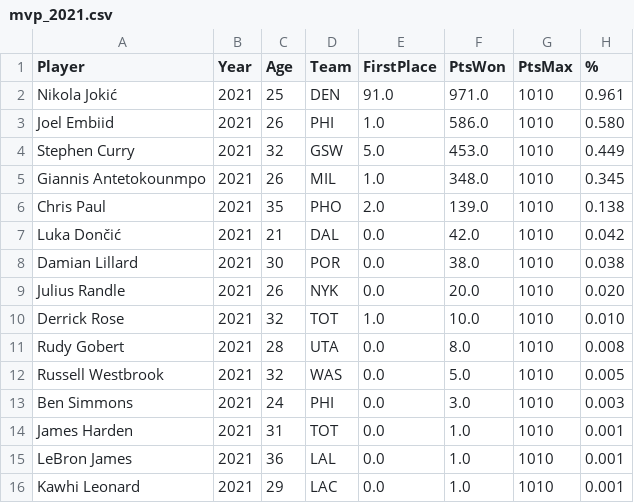
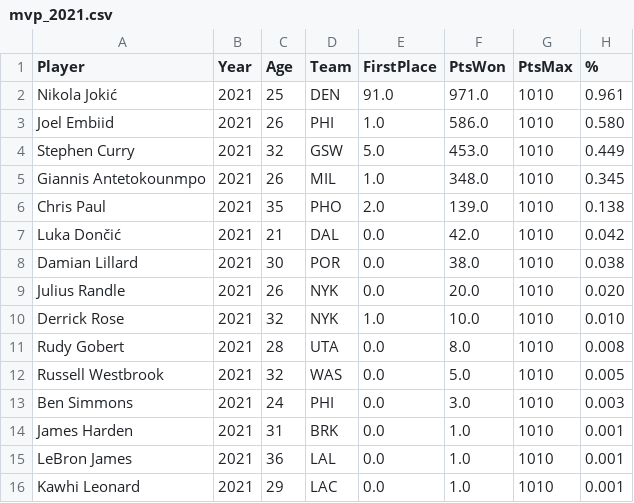
Before and after one commit to MilanBojic1999/BigData-NbaMvpVote, a CSV file: mvp_voting/mvp_2021.csv, drawn as a sheet; only a part is shown; the diff names each change by its address in the sheet, - before the commit and + after, or states it on an @@ line.

```diff
--- a/mvp_voting/mvp_2021.csv
+++ b/mvp_voting/mvp_2021.csv
-D10 (Team): TOT
+D10 (Team): NYK
-D14 (Team): TOT
+D14 (Team): BRK
```
Also changed, not shown: dpoy_voting/dpoy_2010.csv, dpoy_voting/dpoy_2011.csv, 2 other files.
